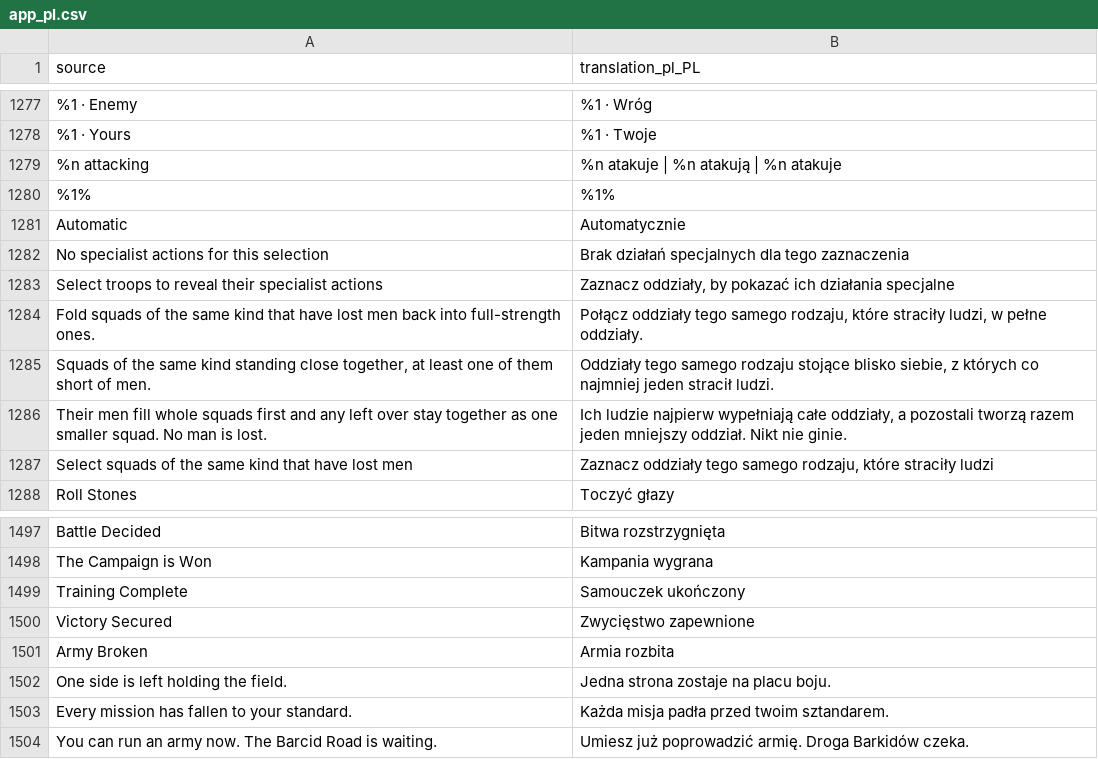
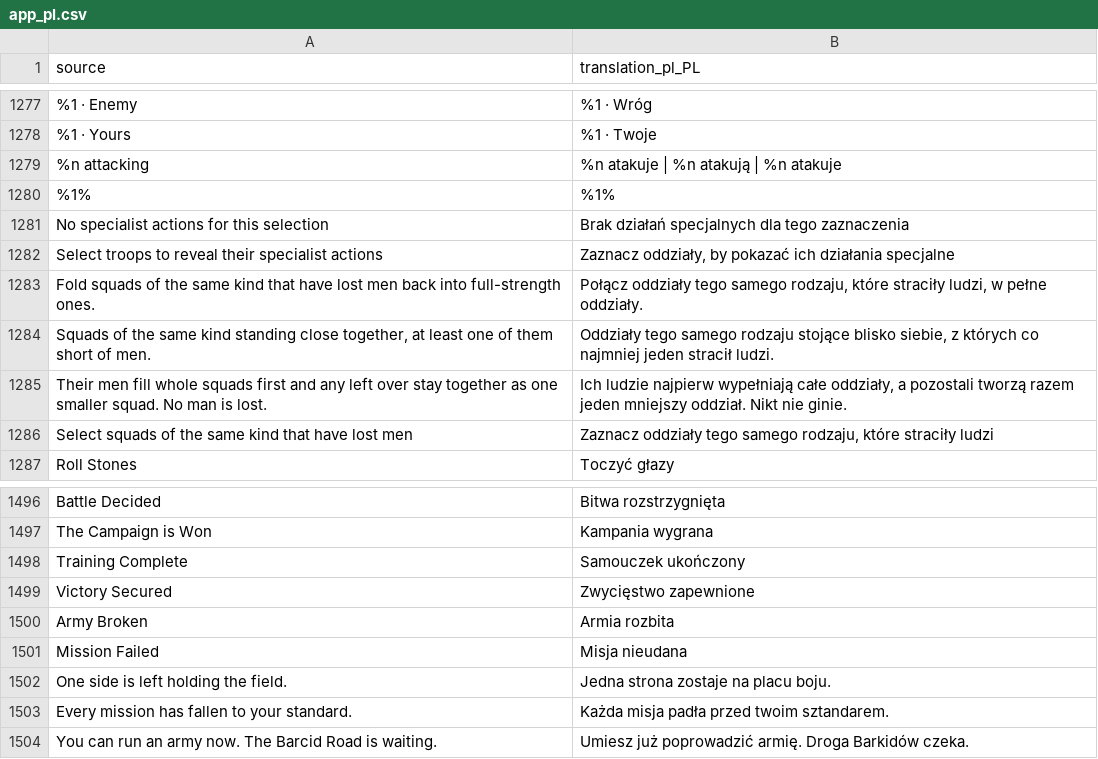
Before and after one commit to djeada/Standard-of-Iron, a CSV file: translations/csv/app_pl.csv, drawn as a sheet; only a part is shown, gaps mark what is left out.

```diff
--- a/translations/csv/app_pl.csv
+++ b/translations/csv/app_pl.csv
@@ -1280,3 +1280,2 @@
 "%1%","%1%"
-"Automatic","Automatycznie"
 "No specialist actions for this selection","Brak działań specjalnych dla tego zaznaczenia"
@@ -1501,2 +1500,3 @@
 "Army Broken","Armia rozbita"
+"Mission Failed","Misja nieudana"
 "One side is left holding the field.","Jedna strona zostaje na placu boju."
```
Also changed, not shown: translations/csv/app_es.csv, 30 other files.
